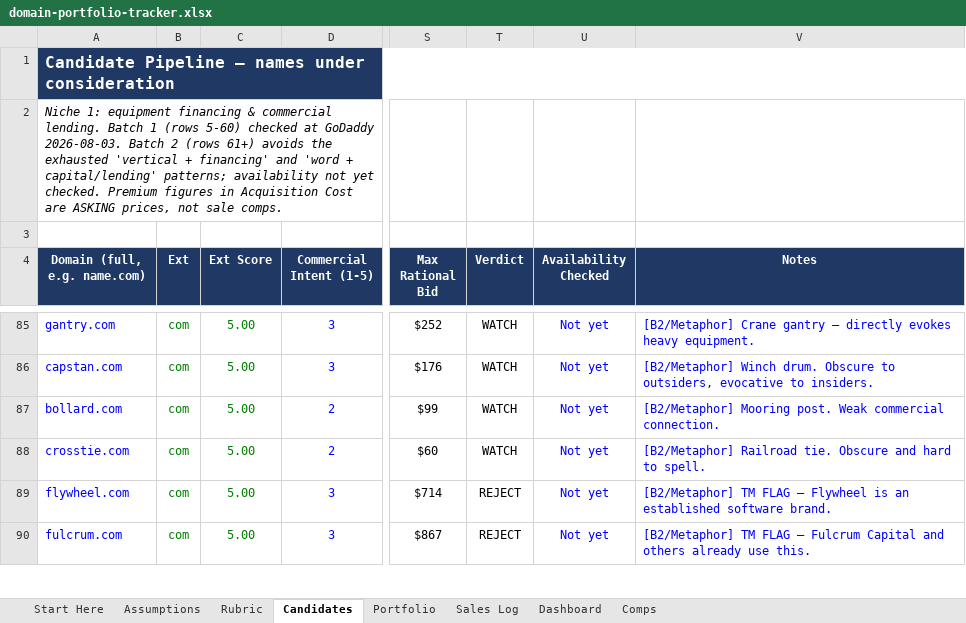
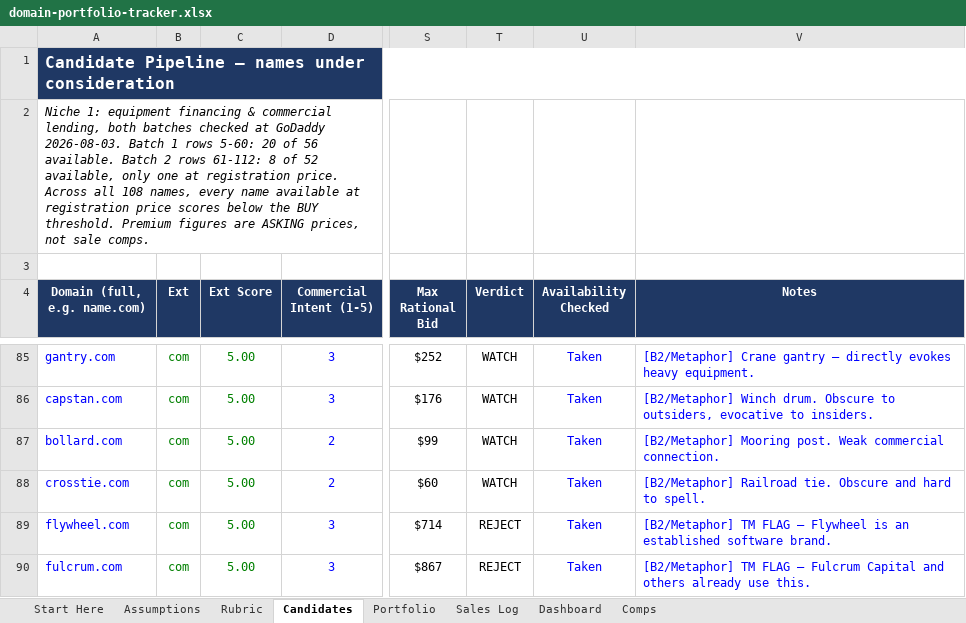
Before and after one commit to JohnnyBizz/AlphaEdge, an Excel workbook: domain-investing/domain-portfolio-tracker.xlsx, sheet Candidates, drawn as a sheet; only a part is shown, gaps mark what is left out; values as stored, in another font and other column widths than the file's, no borders; charts and pictures not drawn; the diff covers the shown part only; the diff names each change by its address in the sheet, - before the commit and + after, or states it on an @@ line.

```diff
--- a/domain-investing/domain-portfolio-tracker.xlsx (sheet Candidates)
+++ b/domain-investing/domain-portfolio-tracker.xlsx (sheet Candidates)
-A2 (Domain (full, e.g. name.com)): …& commercial lending. Batch 1 (rows 5-60) checked at GoDaddy 2026-08-03. Batch 2 (rows 61+) avoids the exhausted 'vertical + financing' and 'word + capital/lending' patterns; availability not yet checked. Premium figures in Acquisition Cost are ASKING…
+A2 (Domain (full, e.g. name.com)): …& commercial lending, both batches checked at GoDaddy 2026-08-03. Batch 1 rows 5-60: 20 of 56 available. Batch 2 rows 61-112: 8 of 52 available, only one at registration price. Across all 108 names, every name available at registration price scores below the BUY threshold. Premium figures are ASKING…
-U85:U90 (Availability Checked): Not yet
+U85:U90 (Availability Checked): Taken
```
Also changed, not shown: 56 edited cells elsewhere in this sheet, sheet Dashboard, 1 other file.
